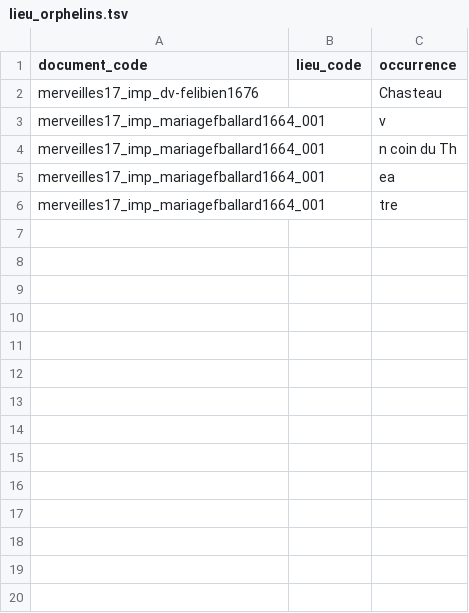
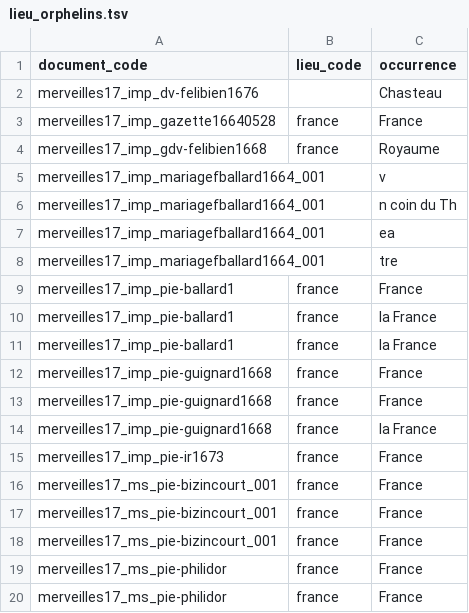
Before and after one commit to fetes17/merveilles17, a TSV file: site/data/lieu_orphelins.tsv, drawn as a sheet.

```diff
--- a/site/data/lieu_orphelins.tsv
+++ b/site/data/lieu_orphelins.tsv
@@ -2,2 +2,4 @@ document_code	lieu_code	occurrence
 merveilles17_imp_dv-felibien1676		Chasteau
+merveilles17_imp_gazette16640528	france	France
+merveilles17_imp_gdv-felibien1668	france	Royaume
 merveilles17_imp_mariagefballard1664_001		v
@@ -6 +8,13 @@ merveilles17_imp_mariagefballard1664_001		ea
 merveilles17_imp_mariagefballard1664_001		tre
+merveilles17_imp_pie-ballard1	france	France
+merveilles17_imp_pie-ballard1	france	la France
+merveilles17_imp_pie-ballard1	france	la France
+merveilles17_imp_pie-guignard1668	france	France
+merveilles17_imp_pie-guignard1668	france	France
+merveilles17_imp_pie-guignard1668	france	la France
+merveilles17_imp_pie-ir1673	france	France
+merveilles17_ms_pie-bizincourt_001	france	France
+merveilles17_ms_pie-bizincourt_001	france	France
+merveilles17_ms_pie-bizincourt_001	france	France
+merveilles17_ms_pie-philidor	france	France
+merveilles17_ms_pie-philidor	france	France
```
Also changed, not shown: 29 other files.
